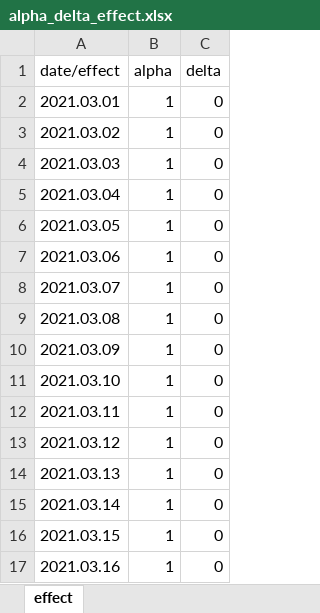
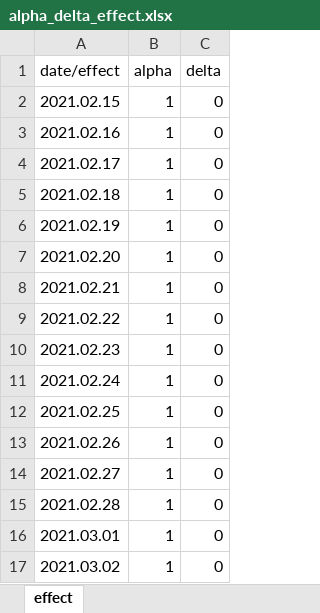
Before and after one commit to YunjeongLee/COVID19_SeoulGyeonggi, an Excel workbook: data/vaccine/alpha_delta_effect.xlsx, sheet effect, drawn as a sheet; only a part is shown; the shorter side is filled out with more unchanged rows; values as stored, in another font and other column widths than the file's, no borders; the diff names each change by its address in the sheet, - before the commit and + after, or states it on an @@ line.

```diff
--- a/data/vaccine/alpha_delta_effect.xlsx (sheet effect)
+++ b/data/vaccine/alpha_delta_effect.xlsx (sheet effect)
+row 2: 2021.02.15 | 1 | 0
+row 3: 2021.02.16 | 1 | 0
+row 4: 2021.02.17 | 1 | 0
+row 5: 2021.02.18 | 1 | 0
+row 6: 2021.02.19 | 1 | 0
+row 7: 2021.02.20 | 1 | 0
+row 8: 2021.02.21 | 1 | 0
+row 9: 2021.02.22 | 1 | 0
+row 10: 2021.02.23 | 1 | 0
+row 11: 2021.02.24 | 1 | 0
+row 12: 2021.02.25 | 1 | 0
+row 13: 2021.02.26 | 1 | 0
+row 14: 2021.02.27 | 1 | 0
+row 15: 2021.02.28 | 1 | 0
```
Also changed, not shown: data/vaccine/vaccination_number.xlsx, data/vaccine/vaccine_efficacy.xlsx.
